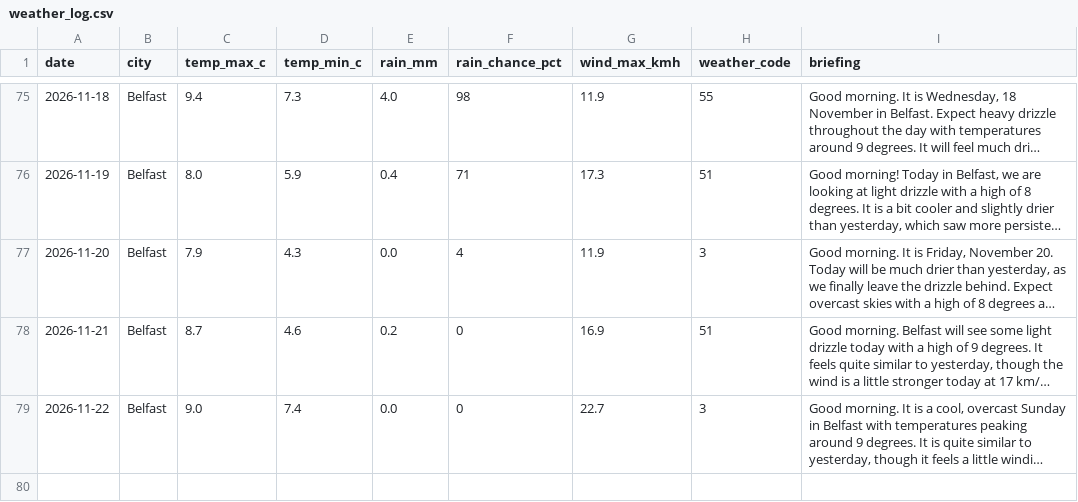
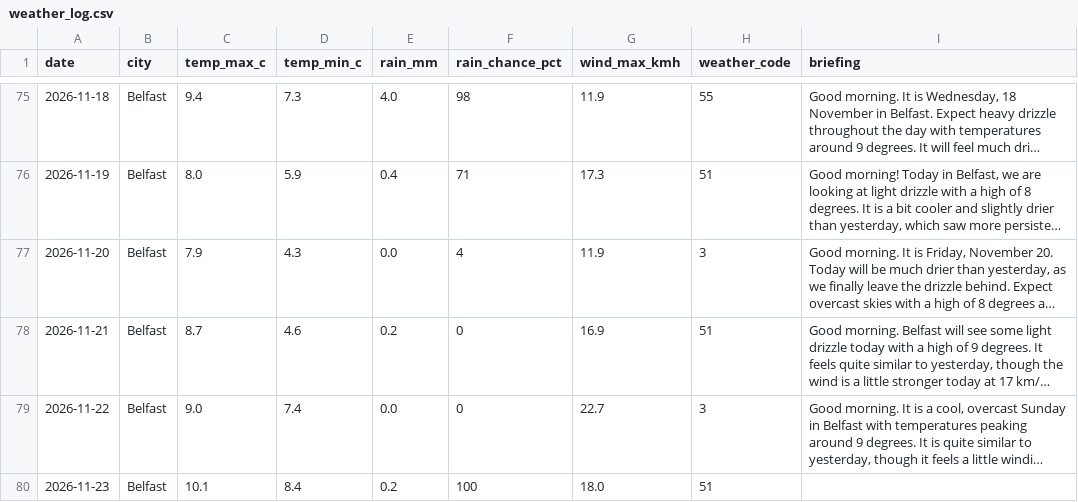
Before and after one commit to MuhammadHaris112233/weather-agent, a CSV file: data/weather_log.csv, drawn as a sheet; only a part is shown, gaps mark what is left out; long unchanged cells end in …; the diff names each change by its address in the sheet, - before the commit and + after, or states it on an @@ line.

Commit message:
Update weather log and delivery record

```diff
--- a/data/weather_log.csv
+++ b/data/weather_log.csv
+row 80: 2026-11-23 | Belfast | 10.1 | 8.4 | 0.2 | 100 | 18.0 | 51
```
